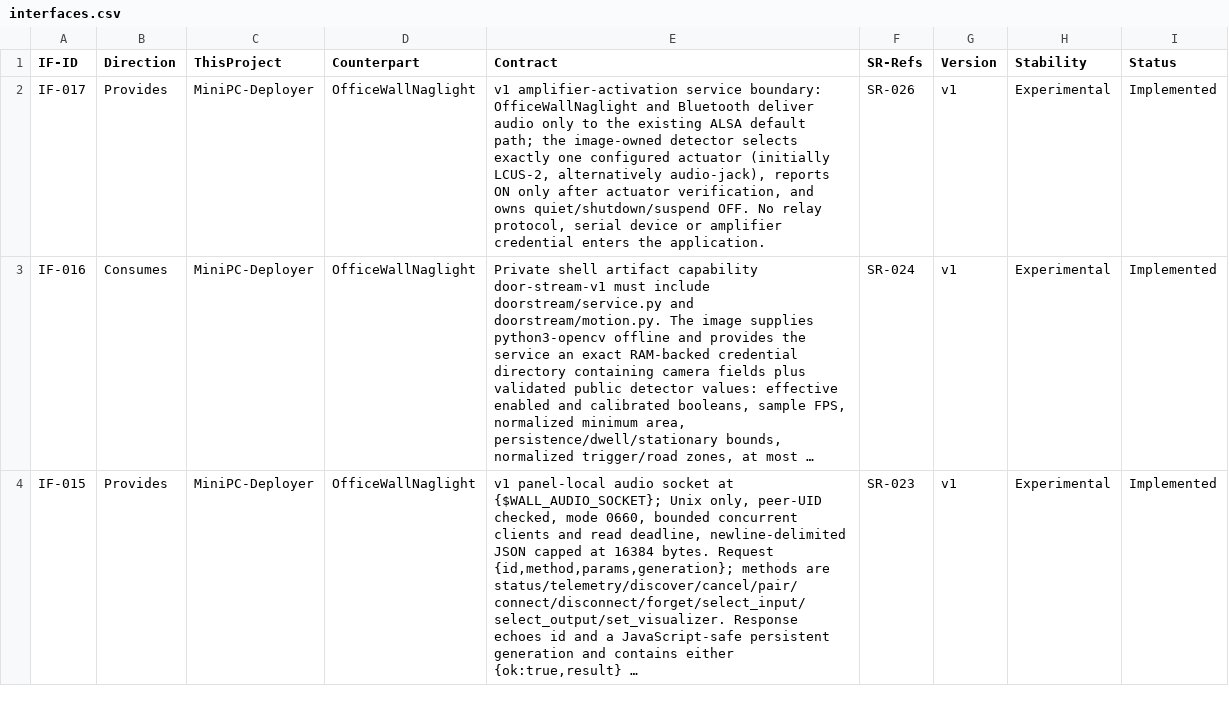
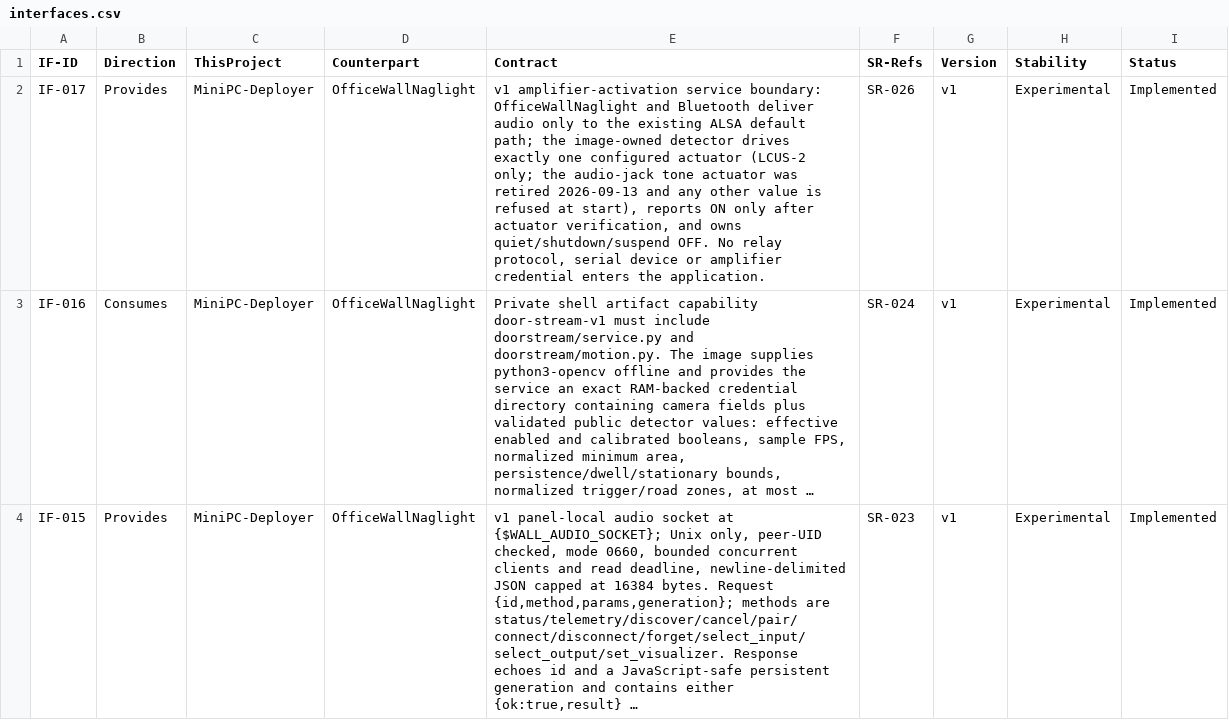
Before and after one commit to diytechy/MiniPC-Deployer, a CSV file: docs/requirements/interfaces.csv, drawn as a sheet; only a part is shown; long unchanged cells end in …; the diff names each change by its address in the sheet, - before the commit and + after, or states it on an @@ line.

```diff
--- a/docs/requirements/interfaces.csv
+++ b/docs/requirements/interfaces.csv
-E2 (Contract): …image-owned detector selects exactly one configured actuator (initially LCUS-2, alternatively audio-jack), reports ON…
+E2 (Contract): …image-owned detector drives exactly one configured actuator (LCUS-2 only; the audio-jack tone actuator was retired 2026-09-13 and any other value is refused at start), reports ON…
```
Also changed, not shown: docs/requirements/low-level-requirements.csv, docs/requirements/system-requirements.csv, 13 other files.
